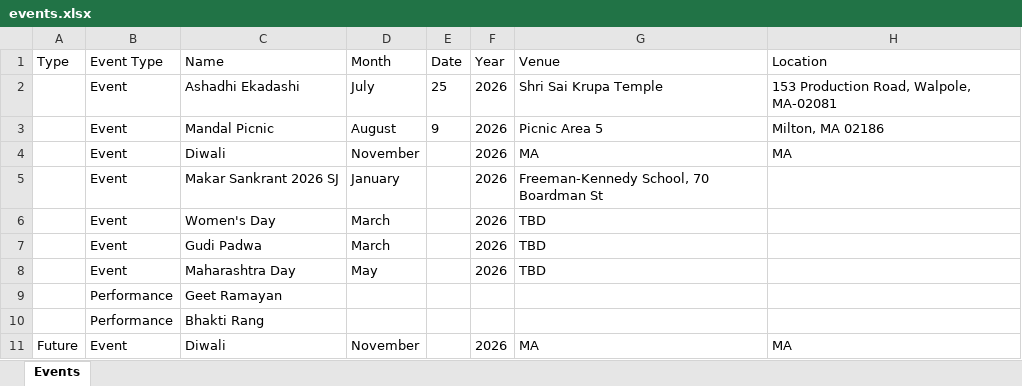
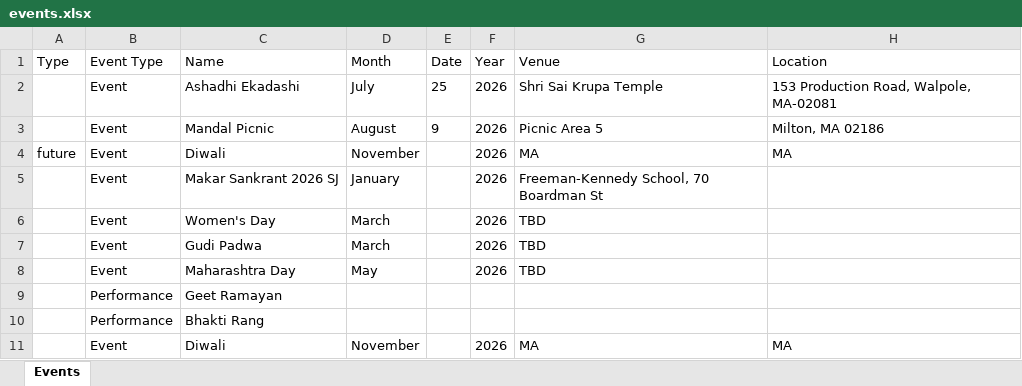
Before and after one commit to sankalpmarathimandal-debug/SankalpMarathiMandalWebsite, an Excel workbook: data/events.xlsx, sheet Events, drawn as a sheet; only a part is shown; values as stored, in another font and other column widths than the file's, no borders; the diff names each change by its address in the sheet, - before the commit and + after, or states it on an @@ line.

Commit message:
Admin: edit data/events.xlsx via table editor

```diff
--- a/data/events.xlsx (sheet Events)
+++ b/data/events.xlsx (sheet Events)
-A4 (Type): (empty)
+A4 (Type): future
-A11 (Type): Future
+A11 (Type): (empty)
```
